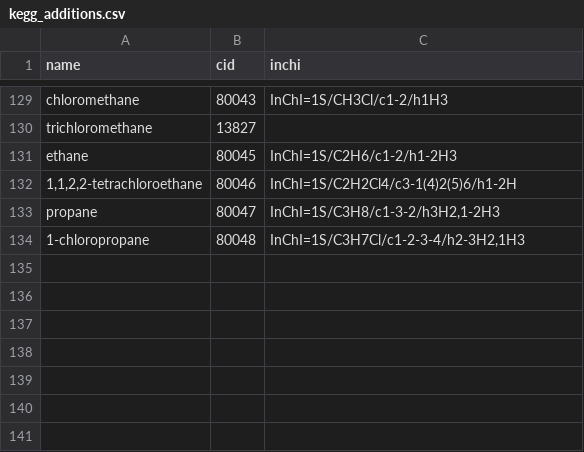
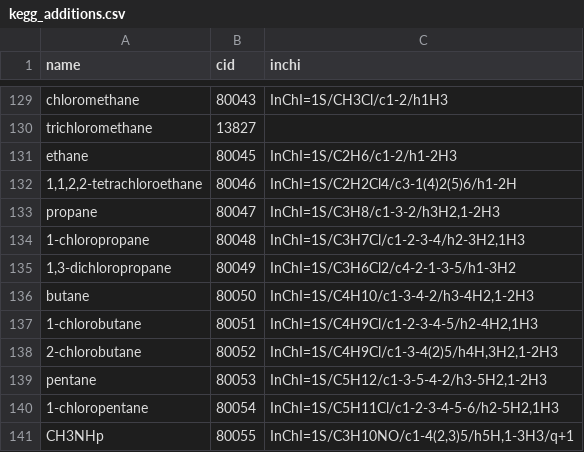
Before and after one commit to eladnoor/milo-lab, a CSV file: data/kegg_additions.csv, drawn as a sheet; only a part is shown, gaps mark what is left out; the diff names each change by its address in the sheet, - before the commit and + after, or states it on an @@ line.

```diff
--- a/data/kegg_additions.csv
+++ b/data/kegg_additions.csv
+row 135: 1,3-dichloropropane | 80049 | InChI=1S/C3H6Cl2/c4-2-1-3-5/h1-3H2
+row 136: butane | 80050 | InChI=1S/C4H10/c1-3-4-2/h3-4H2,1-2H3
+row 137: 1-chlorobutane | 80051 | InChI=1S/C4H9Cl/c1-2-3-4-5/h2-4H2,1H3
+row 138: 2-chlorobutane | 80052 | InChI=1S/C4H9Cl/c1-3-4(2)5/h4H,3H2,1-2H3
+row 139: pentane | 80053 | InChI=1S/C5H12/c1-3-5-4-2/h3-5H2,1-2H3
+row 140: 1-chloropentane | 80054 | InChI=1S/C5H11Cl/c1-2-3-4-5-6/h2-5H2,1H3
+row 141: CH3NHp | 80055 | InChI=1S/C3H10NO/c1-4(2,3)5/h5H,1-3H3/q+1
```
Also changed, not shown: data/thermodynamics/dissociation_constants.csv, data/thermodynamics/formation_energies.csv, 7 other files.
